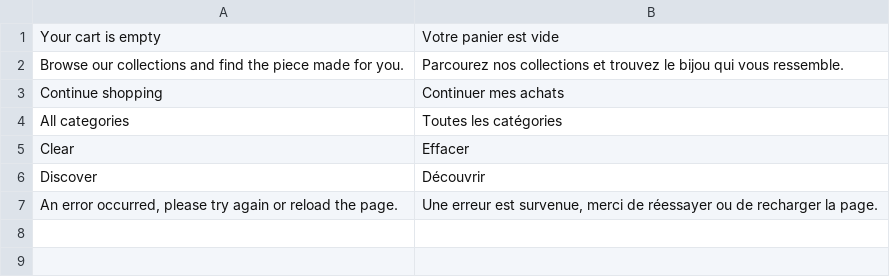
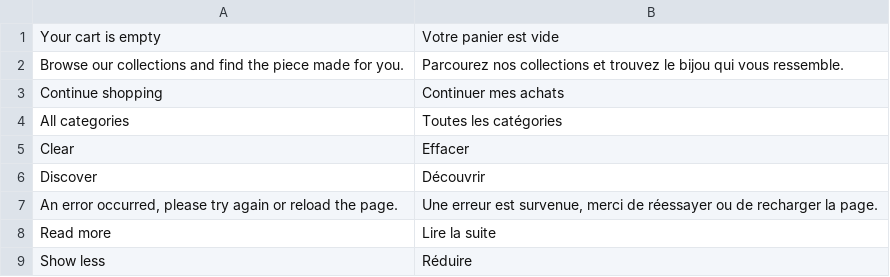
Before and after one commit to MyriadeStudio/pdb-satoshi-hyva, a CSV file: src/satoshi-theme/i18n/fr_FR.csv, drawn as a sheet; the diff names each change by its address in the sheet, - before the commit and + after, or states it on an @@ line.

```diff
--- a/src/satoshi-theme/i18n/fr_FR.csv
+++ b/src/satoshi-theme/i18n/fr_FR.csv
+row 8: Read more | Lire la suite
+row 9: Show less | Réduire
```
Also changed, not shown: 2 other files.
